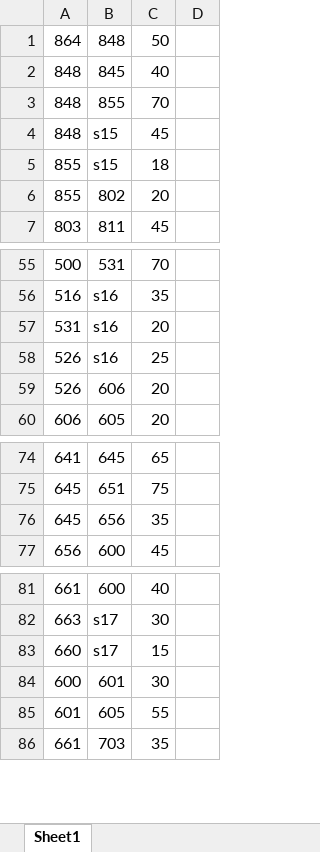
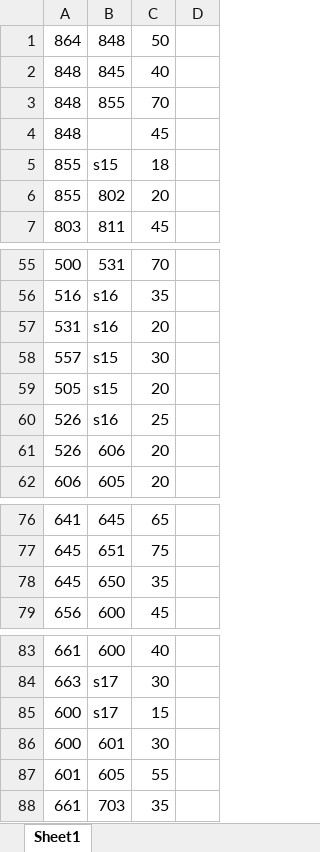
Before and after one commit to HanyuuFurude/MCM_Practice, an Excel workbook: 2019/D/excelFile.xlsx, sheet Sheet1, drawn as a sheet; only a part is shown, gaps mark what is left out; values as stored, in another font and other column widths than the file's, no borders; addresses are those after the commit; the diff covers the shown part only; the diff names each change by its address in the sheet, - before the commit and + after, or states it on an @@ line.

```diff
--- a/2019/D/excelFile.xlsx (sheet Sheet1)
+++ b/2019/D/excelFile.xlsx (sheet Sheet1)
-B4: s15
+B4: (empty)
+row 58: 557 | s15 | 30
+row 59: 505 | s15 | 20
-B78: 656
+B78: 650
-A85: 660
+A85: 600
```
Also changed, not shown: 36 added rows elsewhere in this sheet.
